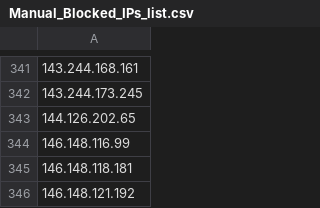
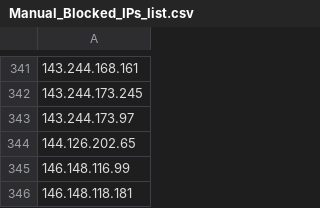
Before and after one commit to uic-soar/BlockLists, a CSV file: Manual_Blocked_IPs_list.csv, drawn as a sheet; only a part is shown, gaps mark what is left out; the shorter side is filled out with more unchanged rows; the diff names each change by its address in the sheet, - before the commit and + after, or states it on an @@ line.

Commit message:
Sent via SOAR - 2026-05-28 16:28:00.730791+00

```diff
--- a/Manual_Blocked_IPs_list.csv
+++ b/Manual_Blocked_IPs_list.csv
+row 343: 143.244.173.97
```
